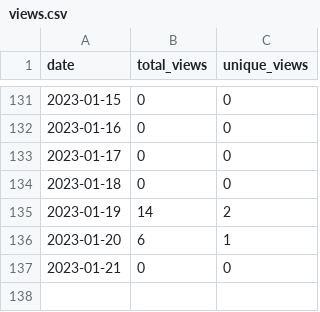
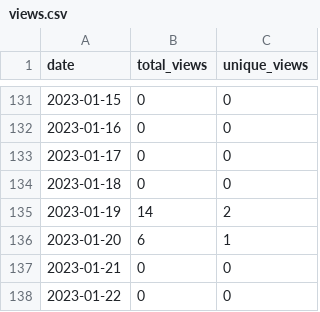
Before and after one commit to MatthewBentz/Comp1210, a CSV file: .traffic/views.csv, drawn as a sheet; only a part is shown, gaps mark what is left out.

Commit message:
Updating repository traffic graph

```diff
--- a/.traffic/views.csv
+++ b/.traffic/views.csv
@@ -137 +137,2 @@ date,total_views,unique_views
 2023-01-21,0,0
+2023-01-22,0,0
```
Also changed, not shown: 4 other files.
